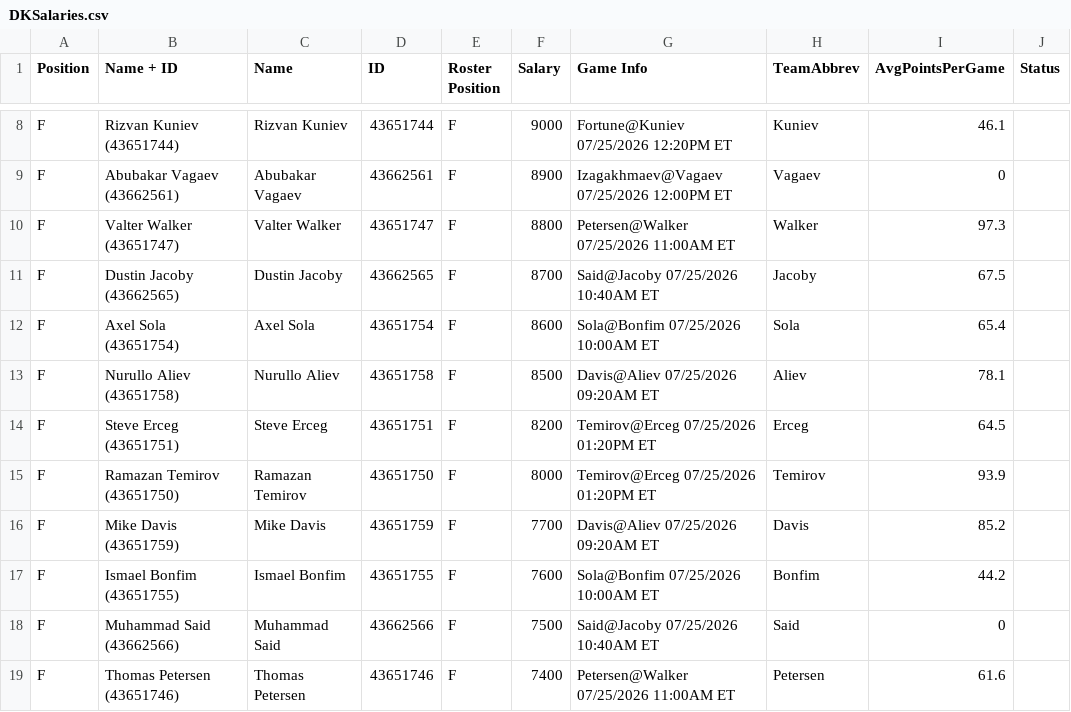
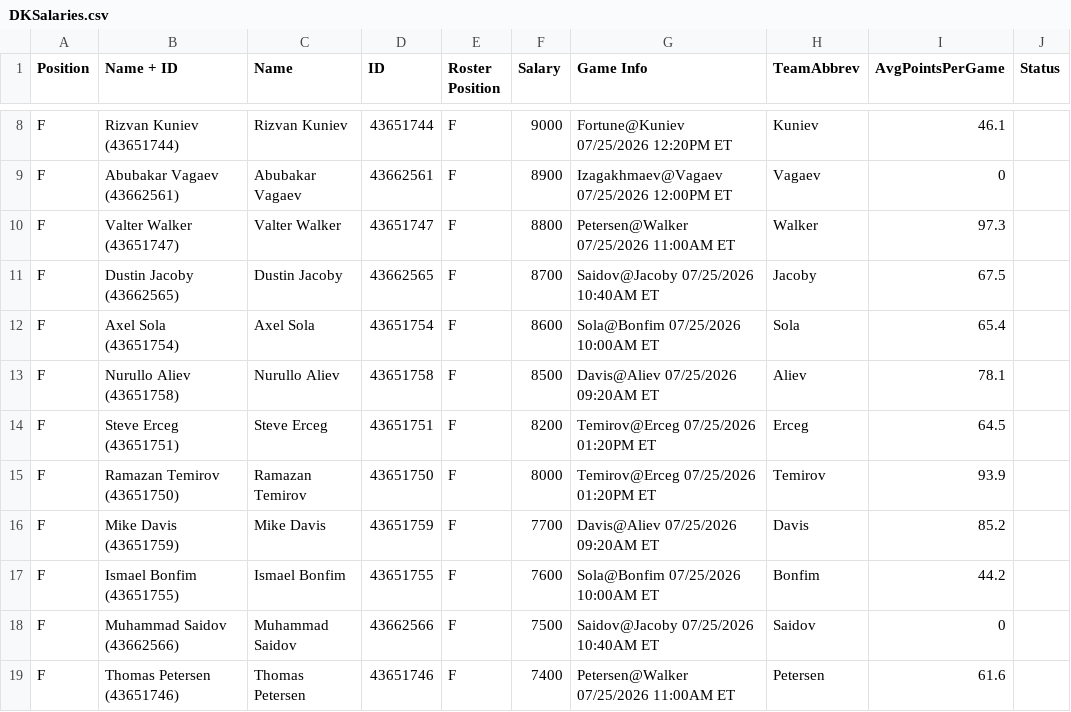
Before and after one commit to ufc-contest-sim/live-odds, a CSV file: DKSalaries.csv, drawn as a sheet; only a part is shown, gaps mark what is left out.

Commit message:
Update contest and salary files

```diff
--- a/DKSalaries.csv
+++ b/DKSalaries.csv
@@ -10,3 +10,3 @@ F,Abubakar Vagaev (43662561),Abubakar Vagaev,43662561,F,8900,Izagakhmaev@Vagaev
 F,Valter Walker (43651747),Valter Walker,43651747,F,8800,Petersen@Walker 07/25/2026 11:00AM ET,Walker,97.3,
-F,Dustin Jacoby (43662565),Dustin Jacoby,43662565,F,8700,Said@Jacoby 07/25/2026 10:40AM ET,Jacoby,67.5,
+F,Dustin Jacoby (43662565),Dustin Jacoby,43662565,F,8700,Saidov@Jacoby 07/25/2026 10:40AM ET,Jacoby,67.5,
 F,Axel Sola (43651754),Axel Sola,43651754,F,8600,Sola@Bonfim 07/25/2026 10:00AM ET,Sola,65.4,
@@ -17,3 +17,3 @@ F,Mike Davis (43651759),Mike Davis,43651759,F,7700,Davis@Aliev 07/25/2026 09:20A
 F,Ismael Bonfim (43651755),Ismael Bonfim,43651755,F,7600,Sola@Bonfim 07/25/2026 10:00AM ET,Bonfim,44.2,
-F,Muhammad Said (43662566),Muhammad Said,43662566,F,7500,Said@Jacoby 07/25/2026 10:40AM ET,Said,0,
+F,Muhammad Saidov (43662566),Muhammad Saidov,43662566,F,7500,Saidov@Jacoby 07/25/2026 10:40AM ET,Saidov,0,
 F,Thomas Petersen (43651746),Thomas Petersen,43651746,F,7400,Petersen@Walker 07/25/2026 11:00AM ET,Petersen,61.6,
```
